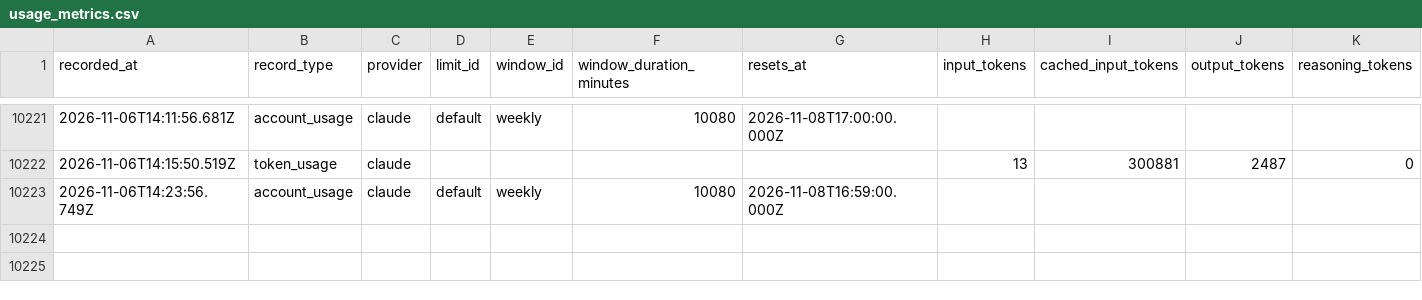
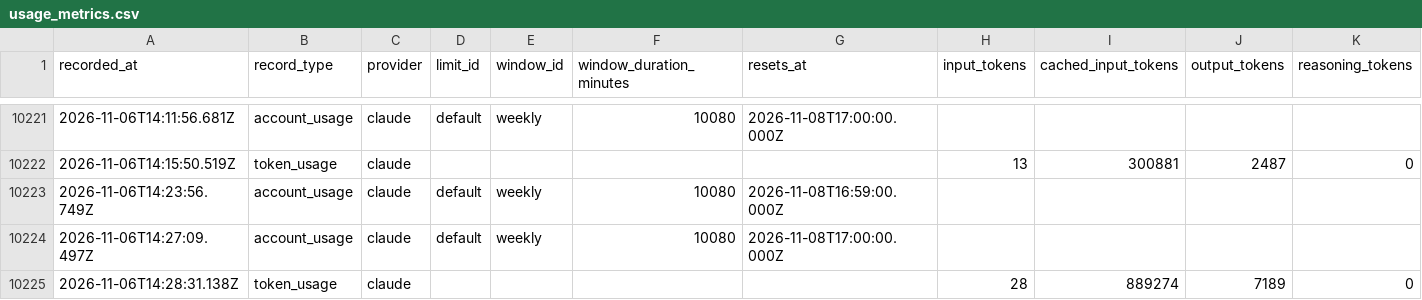
Before and after one commit to jan-bogaerts/md2, a CSV file: design/usage_metrics.csv, drawn as a sheet; only a part is shown, gaps mark what is left out; rows hold the shown columns only; the diff names each change by its address in the sheet, - before the commit and + after, or states it on an @@ line.

```diff
--- a/design/usage_metrics.csv
+++ b/design/usage_metrics.csv
+row 10224: 2026-11-06T14:27:09.497Z | account_usage | claude | default | weekly | 10080 | 2026-11-08T17:00:00.000Z
+row 10225: 2026-11-06T14:28:31.138Z | token_usage | claude |  |  |  |  | 28 | 889274 | 7189 | 0
```
Also changed, not shown: 1 other file.
